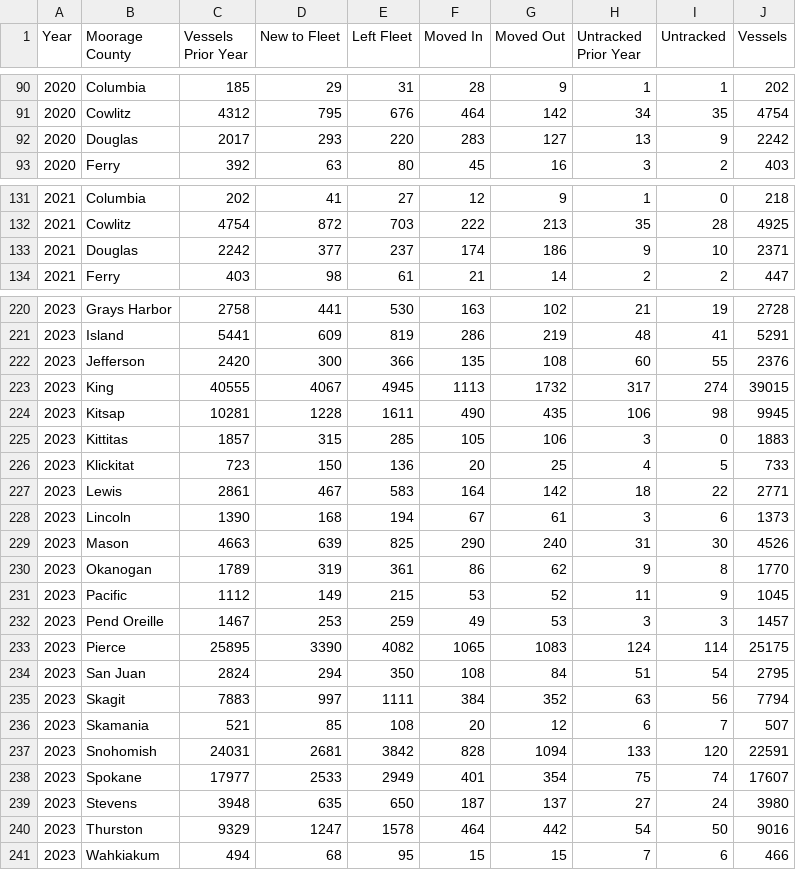
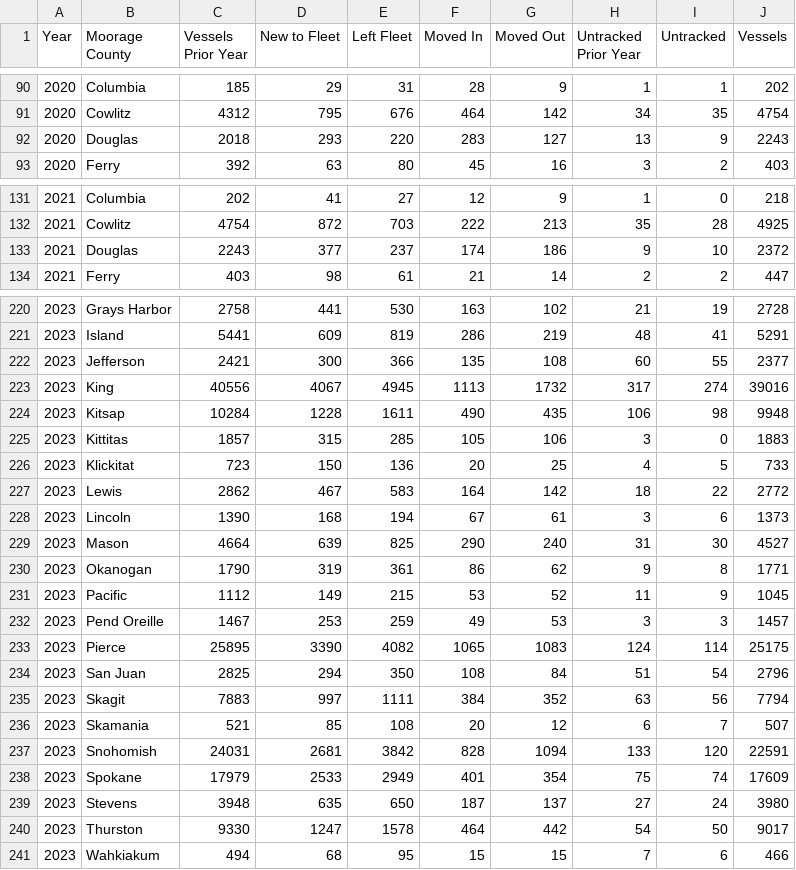
Before and after one commit to EconDataNerd/RecBoatFleet, a CSV file: app/fleet_turnover.csv, drawn as a sheet; only a part is shown, gaps mark what is left out; the diff covers the shown part only.

```diff
--- a/app/fleet_turnover.csv
+++ b/app/fleet_turnover.csv
@@ -91,3 +91,3 @@
 2020,"Cowlitz",4312,795,676,464,142,34,35,4754
-2020,"Douglas",2017,293,220,283,127,13,9,2242
+2020,"Douglas",2018,293,220,283,127,13,9,2243
 2020,"Ferry",392,63,80,45,16,3,2,403
@@ -132,3 +132,3 @@
 2021,"Cowlitz",4754,872,703,222,213,35,28,4925
-2021,"Douglas",2242,377,237,174,186,9,10,2371
+2021,"Douglas",2243,377,237,174,186,9,10,2372
 2021,"Ferry",403,98,61,21,14,2,2,447
@@ -221,11 +221,11 @@
 2023,"Island",5441,609,819,286,219,48,41,5291
-2023,"Jefferson",2420,300,366,135,108,60,55,2376
-2023,"King",40555,4067,4945,1113,1732,317,274,39015
-2023,"Kitsap",10281,1228,1611,490,435,106,98,9945
+2023,"Jefferson",2421,300,366,135,108,60,55,2377
+2023,"King",40556,4067,4945,1113,1732,317,274,39016
+2023,"Kitsap",10284,1228,1611,490,435,106,98,9948
 2023,"Kittitas",1857,315,285,105,106,3,0,1883
 2023,"Klickitat",723,150,136,20,25,4,5,733
-2023,"Lewis",2861,467,583,164,142,18,22,2771
+2023,"Lewis",2862,467,583,164,142,18,22,2772
 2023,"Lincoln",1390,168,194,67,61,3,6,1373
-2023,"Mason",4663,639,825,290,240,31,30,4526
-2023,"Okanogan",1789,319,361,86,62,9,8,1770
+2023,"Mason",4664,639,825,290,240,31,30,4527
+2023,"Okanogan",1790,319,361,86,62,9,8,1771
 2023,"Pacific",1112,149,215,53,52,11,9,1045
@@ -233,3 +233,3 @@
 2023,"Pierce",25895,3390,4082,1065,1083,124,114,25175
-2023,"San Juan",2824,294,350,108,84,51,54,2795
+2023,"San Juan",2825,294,350,108,84,51,54,2796
 2023,"Skagit",7883,997,1111,384,352,63,56,7794
@@ -237,5 +237,5 @@
 2023,"Snohomish",24031,2681,3842,828,1094,133,120,22591
-2023,"Spokane",17977,2533,2949,401,354,75,74,17607
+2023,"Spokane",17979,2533,2949,401,354,75,74,17609
 2023,"Stevens",3948,635,650,187,137,27,24,3980
-2023,"Thurston",9329,1247,1578,464,442,54,50,9016
+2023,"Thurston",9330,1247,1578,464,442,54,50,9017
 2023,"Wahkiakum",494,68,95,15,15,7,6,466
```
Also changed, not shown: 152 edited cells elsewhere in this file, app/fleet_sent_received.csv, 3 other files.
